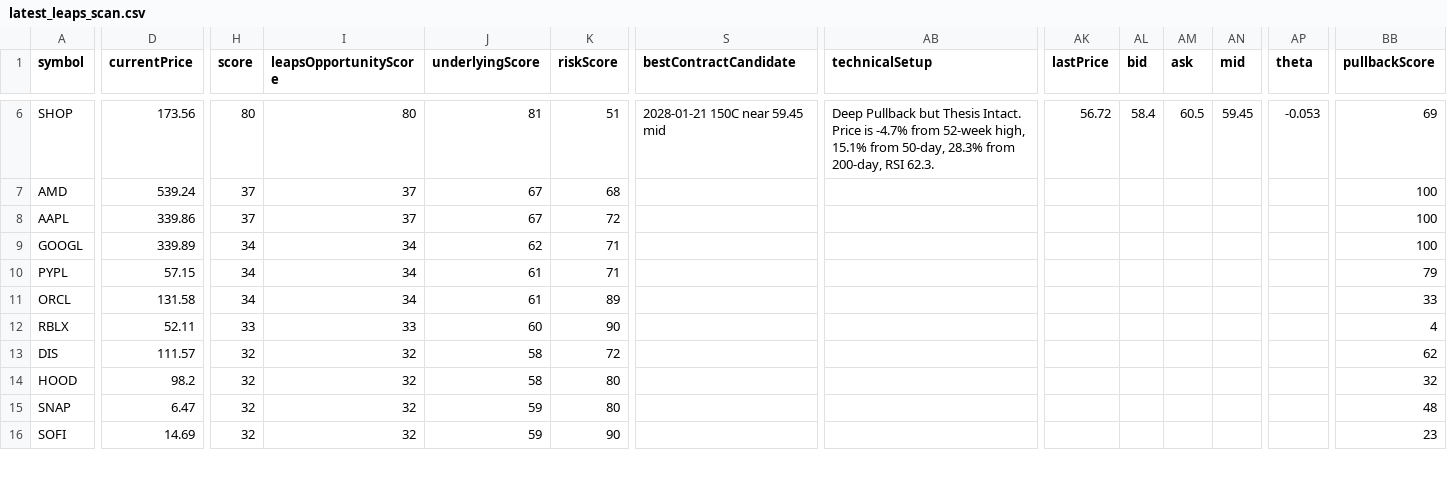
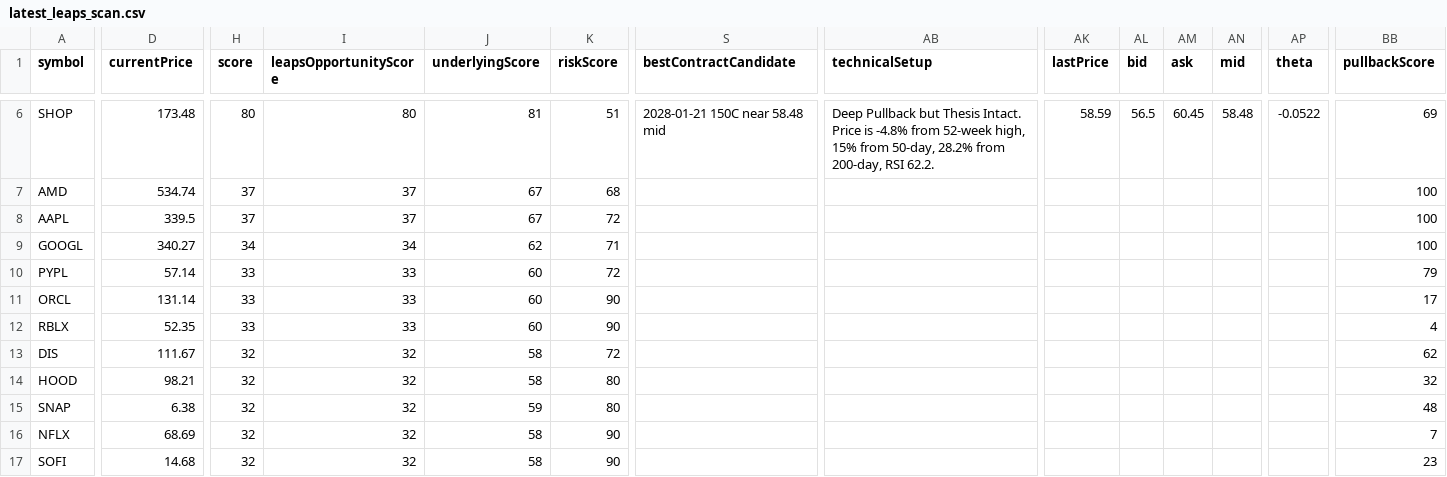
Before and after one commit to narendra0467/Trading-System, a CSV file: reports/latest_leaps_scan.csv, drawn as a sheet; only a part is shown, gaps mark what is left out; addresses are those after the commit; rows hold the shown columns only; the diff covers the shown part only; the diff names each change by its address in the sheet, - before the commit and + after, or states it on an @@ line.

```diff
--- a/reports/latest_leaps_scan.csv
+++ b/reports/latest_leaps_scan.csv
-D6 (currentPrice): 173.56
+D6 (currentPrice): 173.48
-S6 (bestContractCandidate): 2028-01-21 150C near 59.45 mid
+S6 (bestContractCandidate): 2028-01-21 150C near 58.48 mid
-AB6 (technicalSetup): …Price is -4.7% from 52-week high, 15.1% from 50-day, 28.3% from 200-day, RSI 62.3.
+AB6 (technicalSetup): …Price is -4.8% from 52-week high, 15% from 50-day, 28.2% from 200-day, RSI 62.2.
-AK6 (lastPrice): 56.72
+AK6 (lastPrice): 58.59
-AL6 (bid): 58.4
+AL6 (bid): 56.5
-AM6 (ask): 60.5
+AM6 (ask): 60.45
-AN6 (mid): 59.45
+AN6 (mid): 58.48
-AP6 (theta): -0.053
+AP6 (theta): -0.0522
-D7 (currentPrice): 539.24
+D7 (currentPrice): 534.74
-D8 (currentPrice): 339.86
+D8 (currentPrice): 339.5
-D9 (currentPrice): 339.89
+D9 (currentPrice): 340.27
-D10 (currentPrice): 57.15
+D10 (currentPrice): 57.14
-H10:H11 (score): 34
+H10:H11 (score): 33
-I10:I11 (leapsOpportunityScore): 34
+I10:I11 (leapsOpportunityScore): 33
-J10:J11 (underlyingScore): 61
+J10:J11 (underlyingScore): 60
-K10 (riskScore): 71
+K10 (riskScore): 72
-D11 (currentPrice): 131.58
+D11 (currentPrice): 131.14
-K11 (riskScore): 89
+K11 (riskScore): 90
-BB11 (pullbackScore): 33
+BB11 (pullbackScore): 17
-D12 (currentPrice): 52.11
+D12 (currentPrice): 52.35
-D13 (currentPrice): 111.57
+D13 (currentPrice): 111.67
-D14 (currentPrice): 98.2
+D14 (currentPrice): 98.21
-D15 (currentPrice): 6.47
+D15 (currentPrice): 6.38
+row 16: NFLX | 68.69 | 32 | 32 | 58 | 90 |  |  |  |  |  |  |  | 7
-D17 (currentPrice): 14.69
+D17 (currentPrice): 14.68
-J17 (underlyingScore): 59
+J17 (underlyingScore): 58
```
Also changed, not shown: 1 removed row and 135 edited cells elsewhere in this file, reports/latest_backtest.csv, reports/latest_high_risk_scan.csv, 18 other files.
